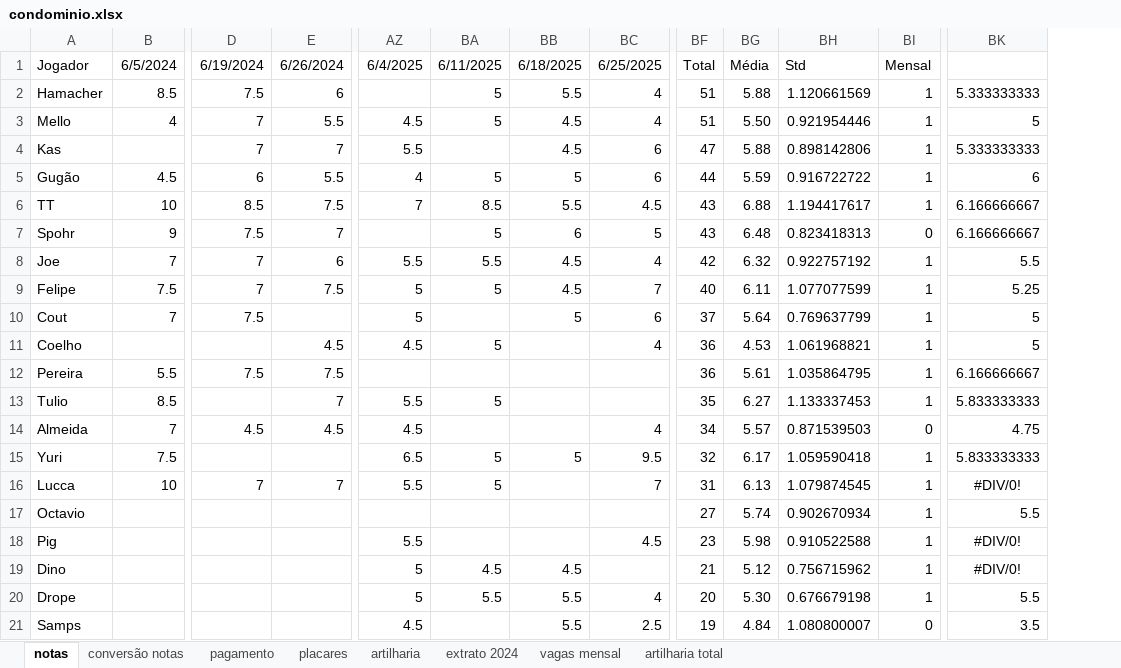
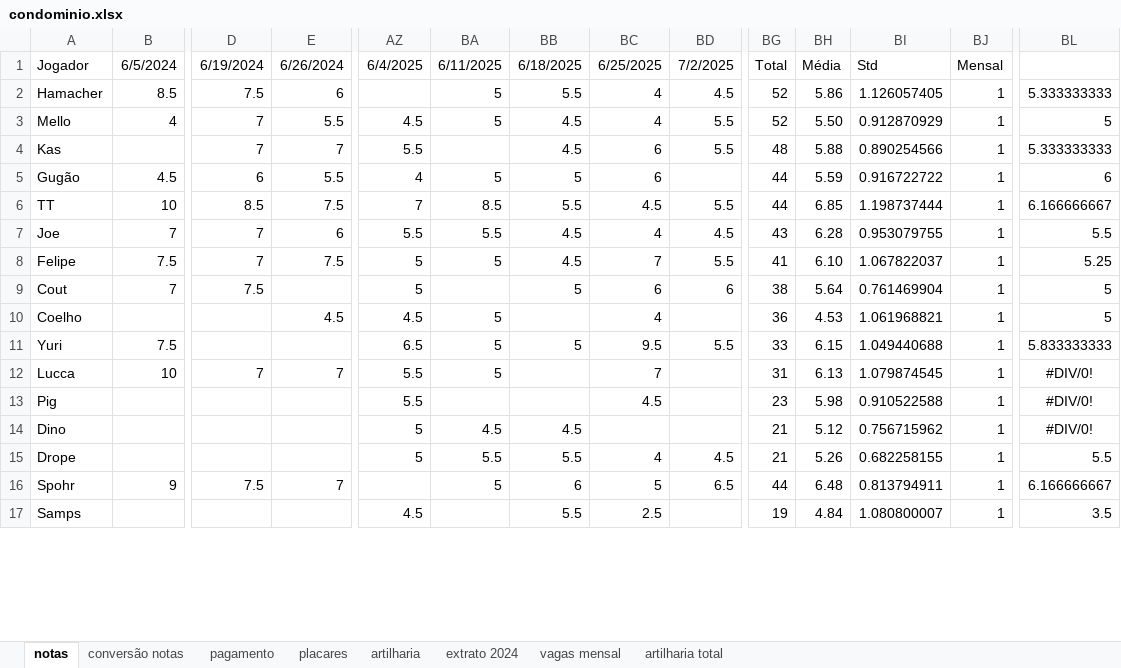
Before and after one commit to PHamacher/dashboard-pelada, an Excel workbook: data/condominio.xlsx, sheet notas, drawn as a sheet; only a part is shown, gaps mark what is left out; values as stored, in another font and other column widths than the file's, no borders; conditional formats not drawn; removed rows and columns are numbered as before the commit, all else as after; rows hold the shown columns only; the diff covers the shown part only; the diff names each change by its address in the sheet, - before the commit and + after, or states it on an @@ line.

Commit message:
2/7/2025

```diff
--- a/data/condominio.xlsx (sheet notas)
+++ b/data/condominio.xlsx (sheet notas)
+column BD, rows 1-15: 7/2/2025 | 4.5 | 5.5 | 5.5 |  | 5.5 | 4.5 | 5.5 | 6 |  | 5.5 |  |  |  | 4.5
-BG2:BG3: 51
+BG2:BG3: 52
-BH2: 5.88
+BH2: 5.86
-BI2: 1.120661569
+BI2: 1.126057405
-BI3: 0.921954446
+BI3: 0.912870929
-BG4: 47
+BG4: 48
-BI4: 0.898142806
+BI4: 0.890254566
-BG6: 43
+BG6: 44
-BH6: 6.88
+BH6: 6.85
-BI6: 1.194417617
+BI6: 1.198737444
-row 7: Spohr | 9 | 7.5 | 7 |  | 5 | 6 | 5 | 43 | 6.48 | 0.823418313 | 0 | 6.166666667
-BG7: 42
+BG7: 43
-BH7: 6.32
+BH7: 6.28
-BI7: 0.922757192
+BI7: 0.953079755
-BG8: 40
+BG8: 41
-BH8: 6.11
+BH8: 6.10
-BI8: 1.077077599
+BI8: 1.067822037
-BG9: 37
+BG9: 38
-BI9: 0.769637799
+BI9: 0.761469904
-row 12: Pereira | 5.5 | 7.5 | 7.5 |  |  |  |  | 36 | 5.61 | 1.035864795 | 1 | 6.166666667
-row 13: Tulio | 8.5 |  | 7 | 5.5 | 5 |  |  | 35 | 6.27 | 1.133337453 | 1 | 5.833333333
@@ row 14 moved to row 24: Almeida @@
-BG11: 32
+BG11: 33
-BH11: 6.17
+BH11: 6.15
-BI11: 1.059590418
+BI11: 1.049440688
-row 17: Octavio |  |  |  |  |  |  |  | 27 | 5.74 | 0.902670934 | 1 | 5.5
-BG15: 20
+BG15: 21
-BH15: 5.30
+BH15: 5.26
-BI15: 0.676679198
+BI15: 0.682258155
+row 16: Spohr | 9 | 7.5 | 7 |  | 5 | 6 | 5 | 6.5 | 44 | 6.48 | 0.813794911 | 1 | 6.166666667
-BJ17: 0
+BJ17: 1
```
Also changed, not shown: 5 added rows, 2 removed rows and 7 edited cells elsewhere in this sheet, sheet placares, sheet pagamento, sheet artilharia, formulas that keep their value.
